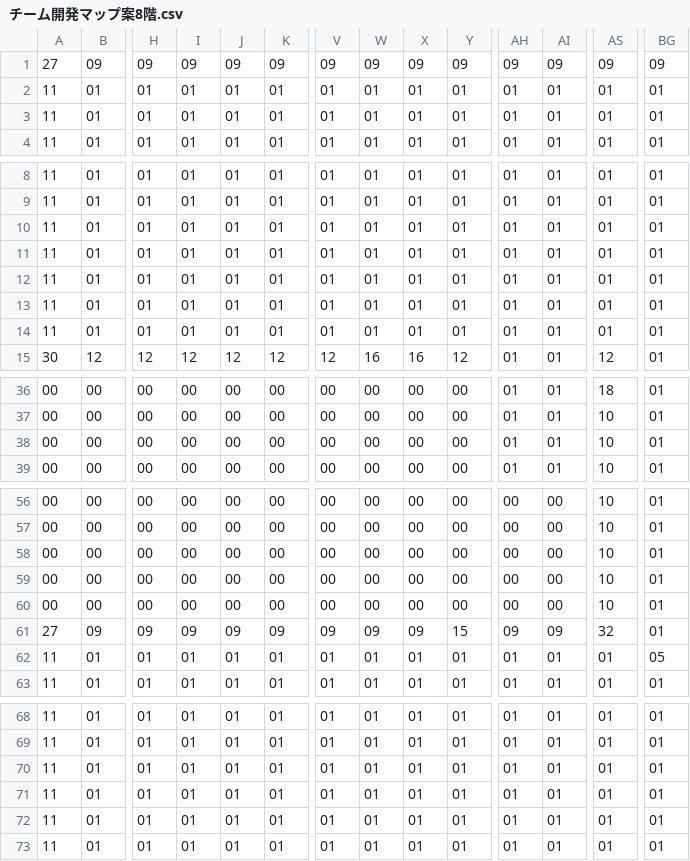
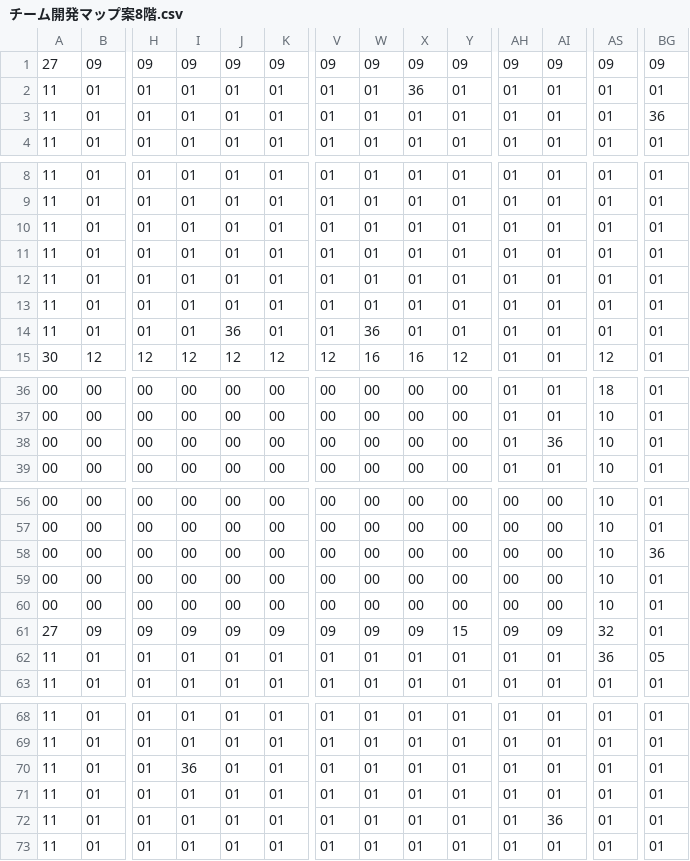
Before and after one commit to riku0614/team-new, a CSV file: Project1/Project1/チーム開発マップ案8階.csv, drawn as a sheet; only a part is shown, gaps mark what is left out; removed rows and columns are numbered as before the commit, all else as after; rows hold the shown columns only; the diff names each change by its address in the sheet, - before the commit and + after, or states it on an @@ line.

```diff
--- a/Project1/Project1/チーム開発マップ案8階.csv
+++ b/Project1/Project1/チーム開発マップ案8階.csv
-X2: 01
+X2: 36
-BG3: 01
+BG3: 36
+row 10: 11 | 01 | 01 | 01 | 01 | 01 | 01 | 01 | 01 | 01 | 01 | 01 | 01 | 01
-row 13: 11 | 01 | 01 | 01 | 01 | 01 | 01 | 01 | 01 | 01 | 01 | 01 | 01 | 01
-J14: 01
+J14: 36
-W14: 01
+W14: 36
-AI38: 01
+AI38: 36
-BG58: 01
+BG58: 36
-AS62: 01
+AS62: 36
-I70: 01
+I70: 36
-AI72: 01
+AI72: 36
```
Also changed, not shown: Project1/Project1/教室1サクラ.csv, Project1/Project1/穴追加前マップ/チーム開発マップ案1階.csv, 11 other files.
